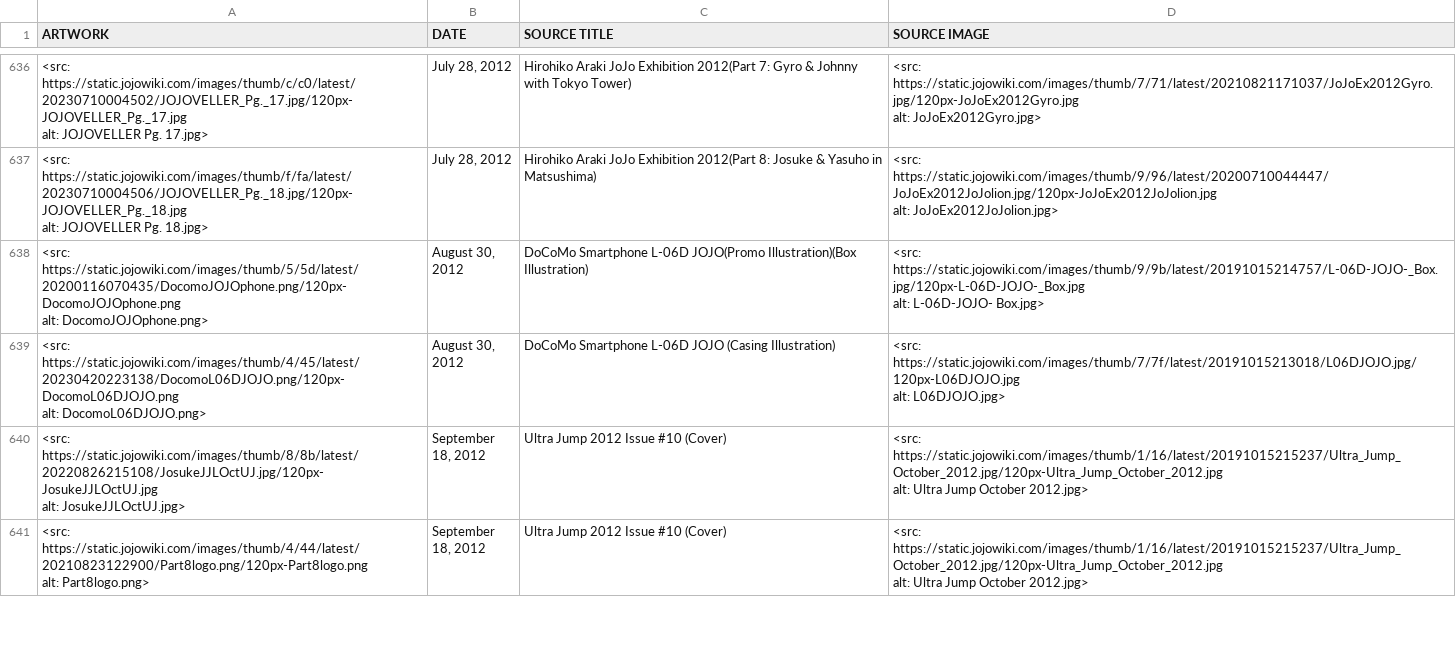
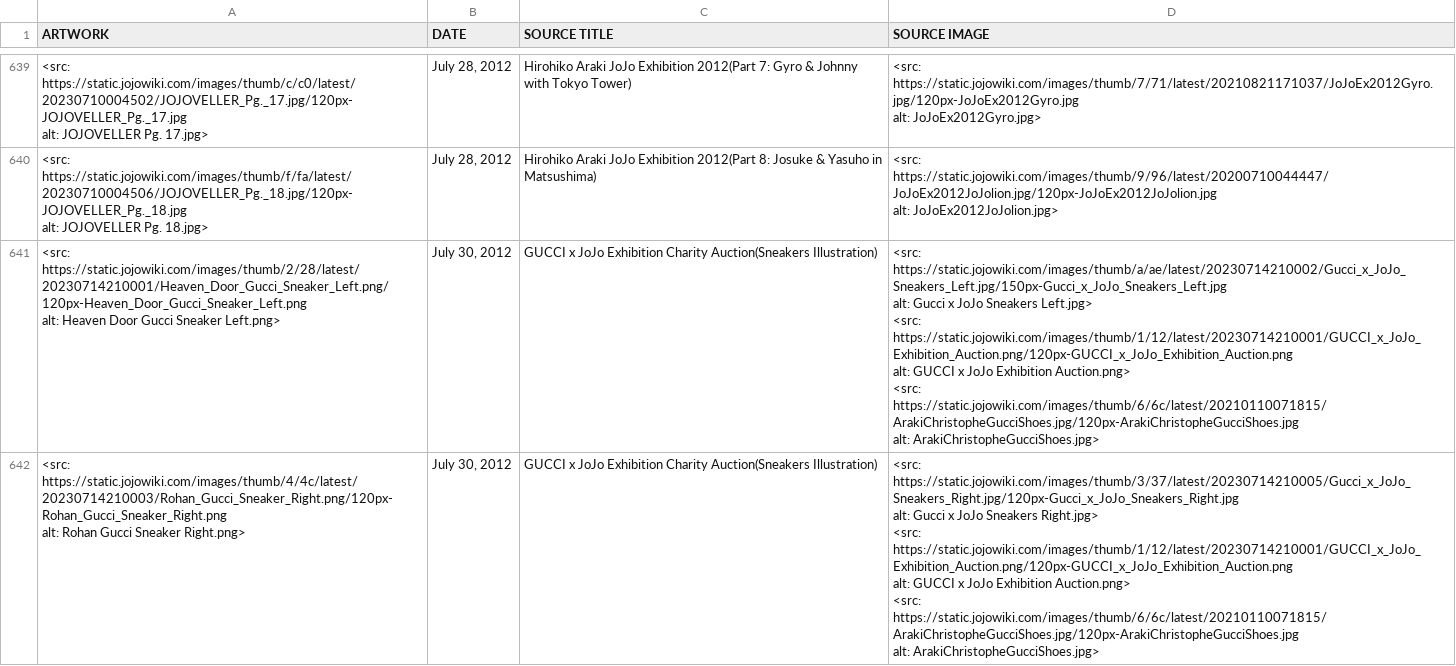
Before and after one commit to sam-dp/JoJo-Art-Alert, a CSV file: entries.csv, drawn as a sheet; only a part is shown, gaps mark what is left out; the shorter side is filled out with more unchanged rows; the diff covers the shown part only.

```diff
--- a/entries.csv
+++ b/entries.csv
@@ -3588 +3603,19 @@ alt: JoJoEx2012JoJolion.jpg>
 "
+"<src: https://static.jojowiki.com/images/thumb/2/28/latest/20230714210001/Heaven_Door_Gucci_Sneaker_Left.png/120px-Heaven_Door_Gucci_Sneaker_Left.png
+alt: Heaven Door Gucci Sneaker Left.png>
+","July 30, 2012",GUCCI x JoJo Exhibition Charity Auction(Sneakers Illustration),"<src: https://static.jojowiki.com/images/thumb/a/ae/latest/20230714210002/Gucci_x_JoJo_Sneakers_Left.jpg/150px-Gucci_x_JoJo_Sneakers_Left.jpg
+alt: Gucci x JoJo Sneakers Left.jpg>
+<src: https://static.jojowiki.com/images/thumb/1/12/latest/20230714210001/GUCCI_x_JoJo_Exhibition_Auction.png/120px-GUCCI_x_JoJo_Exhibition_Auction.png
+alt: GUCCI x JoJo Exhibition Auction.png>
+<src: https://static.jojowiki.com/images/thumb/6/6c/latest/20210110071815/ArakiChristopheGucciShoes.jpg/120px-ArakiChristopheGucciShoes.jpg
+alt: ArakiChristopheGucciShoes.jpg>
+"
+"<src: https://static.jojowiki.com/images/thumb/4/4c/latest/20230714210003/Rohan_Gucci_Sneaker_Right.png/120px-Rohan_Gucci_Sneaker_Right.png
+alt: Rohan Gucci Sneaker Right.png>
+","July 30, 2012",GUCCI x JoJo Exhibition Charity Auction(Sneakers Illustration),"<src: https://static.jojowiki.com/images/thumb/3/37/latest/20230714210005/Gucci_x_JoJo_Sneakers_Right.jpg/120px-Gucci_x_JoJo_Sneakers_Right.jpg
+alt: Gucci x JoJo Sneakers Right.jpg>
+<src: https://static.jojowiki.com/images/thumb/1/12/latest/20230714210001/GUCCI_x_JoJo_Exhibition_Auction.png/120px-GUCCI_x_JoJo_Exhibition_Auction.png
+alt: GUCCI x JoJo Exhibition Auction.png>
+<src: https://static.jojowiki.com/images/thumb/6/6c/latest/20210110071815/ArakiChristopheGucciShoes.jpg/120px-ArakiChristopheGucciShoes.jpg
+alt: ArakiChristopheGucciShoes.jpg>
+"
```
Also changed, not shown: 5 added rows elsewhere in this file, 1 other file.
